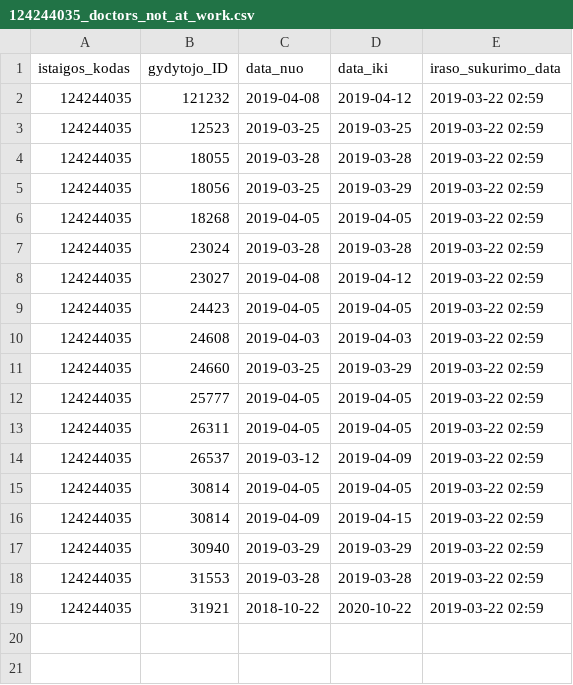
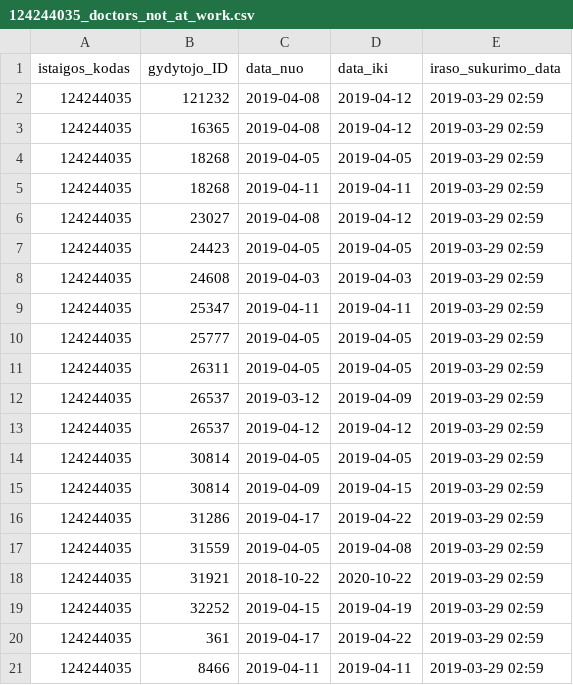
Before and after one commit to vilnius/poliklinikos, a CSV file: data/Antakalnio_poliklinika/Registracija/124244035_doctors_not_at_work.csv, drawn as a sheet.

```diff
--- a/data/Antakalnio_poliklinika/Registracija/124244035_doctors_not_at_work.csv
+++ b/data/Antakalnio_poliklinika/Registracija/124244035_doctors_not_at_work.csv
@@ -1,19 +1,21 @@
 istaigos_kodas;gydytojo_ID;data_nuo;data_iki;iraso_sukurimo_data
-124244035;121232;2019-04-08;2019-04-12;2019-03-22 02:59
-124244035;12523;2019-03-25;2019-03-25;2019-03-22 02:59
-124244035;18055;2019-03-28;2019-03-28;2019-03-22 02:59
-124244035;18056;2019-03-25;2019-03-29;2019-03-22 02:59
-124244035;18268;2019-04-05;2019-04-05;2019-03-22 02:59
-124244035;23024;2019-03-28;2019-03-28;2019-03-22 02:59
-124244035;23027;2019-04-08;2019-04-12;2019-03-22 02:59
-124244035;24423;2019-04-05;2019-04-05;2019-03-22 02:59
-124244035;24608;2019-04-03;2019-04-03;2019-03-22 02:59
-124244035;24660;2019-03-25;2019-03-29;2019-03-22 02:59
-124244035;25777;2019-04-05;2019-04-05;2019-03-22 02:59
-124244035;26311;2019-04-05;2019-04-05;2019-03-22 02:59
-124244035;26537;2019-03-12;2019-04-09;2019-03-22 02:59
-124244035;30814;2019-04-05;2019-04-05;2019-03-22 02:59
-124244035;30814;2019-04-09;2019-04-15;2019-03-22 02:59
-124244035;30940;2019-03-29;2019-03-29;2019-03-22 02:59
-124244035;31553;2019-03-28;2019-03-28;2019-03-22 02:59
-124244035;31921;2018-10-22;2020-10-22;2019-03-22 02:59
+124244035;121232;2019-04-08;2019-04-12;2019-03-29 02:59
+124244035;16365;2019-04-08;2019-04-12;2019-03-29 02:59
+124244035;18268;2019-04-05;2019-04-05;2019-03-29 02:59
+124244035;18268;2019-04-11;2019-04-11;2019-03-29 02:59
+124244035;23027;2019-04-08;2019-04-12;2019-03-29 02:59
+124244035;24423;2019-04-05;2019-04-05;2019-03-29 02:59
+124244035;24608;2019-04-03;2019-04-03;2019-03-29 02:59
+124244035;25347;2019-04-11;2019-04-11;2019-03-29 02:59
+124244035;25777;2019-04-05;2019-04-05;2019-03-29 02:59
+124244035;26311;2019-04-05;2019-04-05;2019-03-29 02:59
+124244035;26537;2019-03-12;2019-04-09;2019-03-29 02:59
+124244035;26537;2019-04-12;2019-04-12;2019-03-29 02:59
+124244035;30814;2019-04-05;2019-04-05;2019-03-29 02:59
+124244035;30814;2019-04-09;2019-04-15;2019-03-29 02:59
+124244035;31286;2019-04-17;2019-04-22;2019-03-29 02:59
+124244035;31559;2019-04-05;2019-04-08;2019-03-29 02:59
+124244035;31921;2018-10-22;2020-10-22;2019-03-29 02:59
+124244035;32252;2019-04-15;2019-04-19;2019-03-29 02:59
+124244035;361;2019-04-17;2019-04-22;2019-03-29 02:59
+124244035;8466;2019-04-11;2019-04-11;2019-03-29 02:59
```
Also changed, not shown: data/Antakalnio_poliklinika/Registracija/124244035_family_doctors_list.csv, data/Antakalnio_poliklinika/Registracija/124244035_free_registrations.csv.
